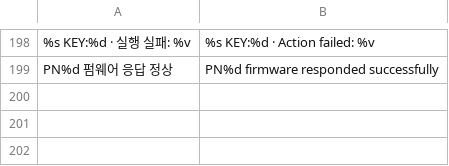
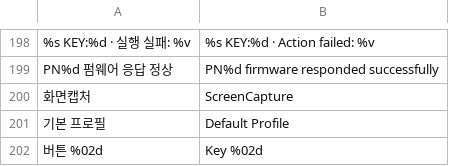
Before and after one commit to neoartmin/pulsenote-deck, a TSV file: tools/locales/en_ui.tsv, drawn as a sheet; only a part is shown, gaps mark what is left out; the diff names each change by its address in the sheet, - before the commit and + after, or states it on an @@ line.

Commit message:
Finish translating default profile, key labels, and legacy capture caption

```diff
--- a/tools/locales/en_ui.tsv
+++ b/tools/locales/en_ui.tsv
+row 200: 화면캡처 | ScreenCapture
+row 201: 기본 프로필 | Default Profile
+row 202: 버튼 %02d | Key %02d
```
